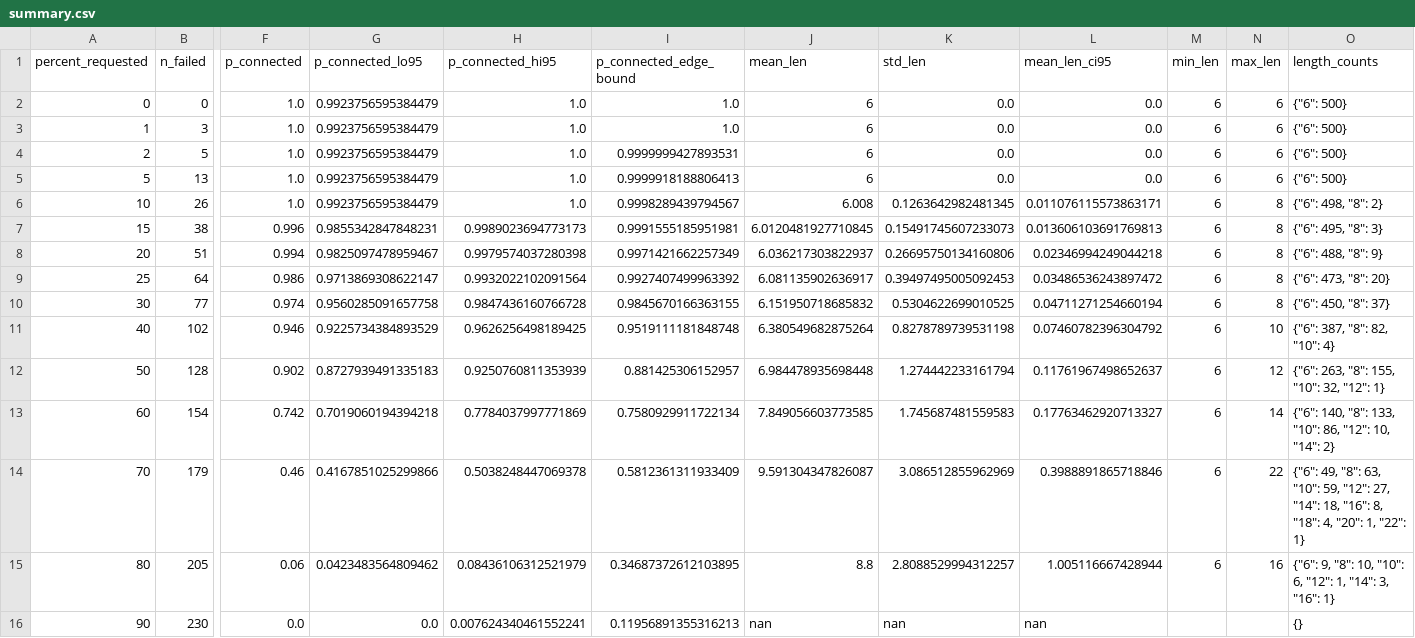
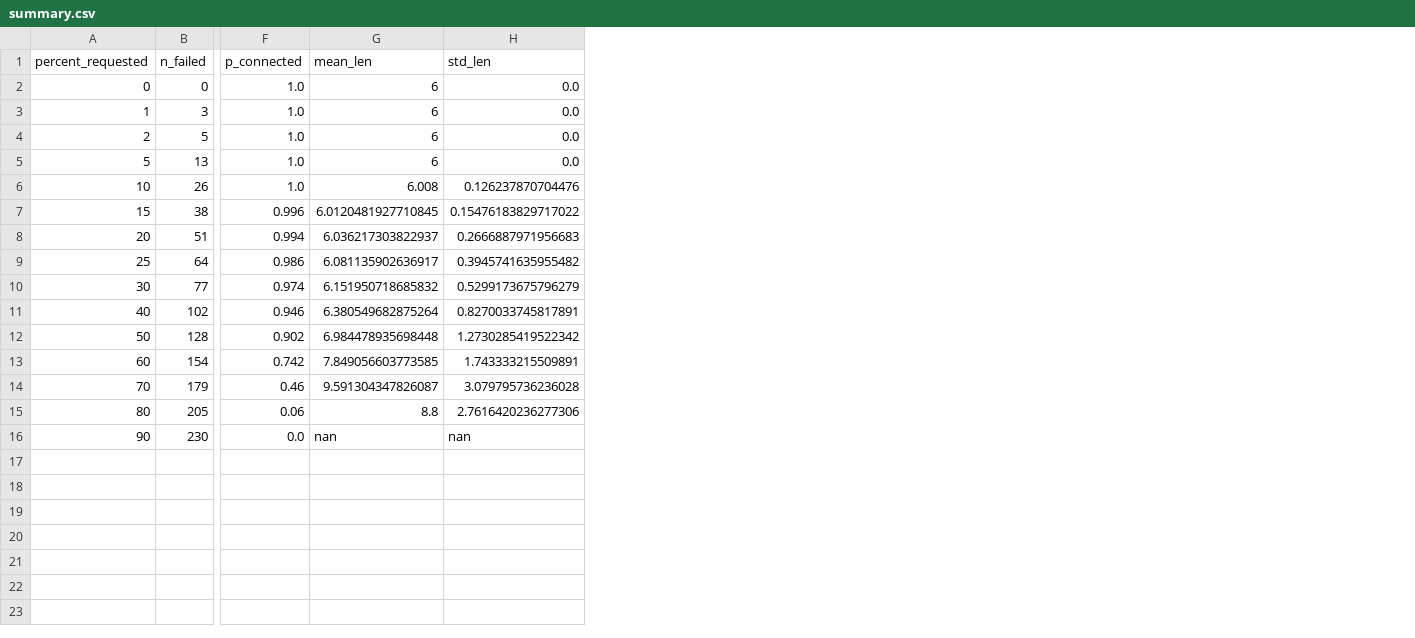
Before and after one commit to Canfimus/networks-hw1, a CSV file: results/main/summary.csv, drawn as a sheet; only a part is shown, gaps mark what is left out; removed rows and columns are numbered as before the commit, all else as after; the diff names each change by its address in the sheet, - before the commit and + after, or states it on an @@ line.

```diff
--- a/results/main/summary.csv
+++ b/results/main/summary.csv
-column G (p_connected_lo95), rows 2-16: 0.9923756595384479 | 0.9923756595384479 | 0.9923756595384479 | 0.9923756595384479 | 0.9923756595384479 | 0.9855342847848231 | 0.9825097478959467 | 0.9713869308622147 | 0.9560285091657758 | 0.9225734384893529 | 0.8727939491335183 | 0.7019060194394218 | 0.4167851025299866 | 0.0423483564809462 | 0.0
-column H (p_connected_hi95), rows 2-16: 1.0 | 1.0 | 1.0 | 1.0 | 1.0 | 0.9989023694773173 | 0.9979574037280398 | 0.9932022102091564 | 0.9847436160766728 | 0.9626256498189425 | 0.9250760811353939 | 0.7784037997771869 | 0.5038248447069378 | 0.08436106312521979 | 0.007624340461552241
-column I (p_connected_edge_bound), rows 2-16: 1.0 | 1.0 | 0.9999999427893531 | 0.9999918188806413 | 0.9998289439794567 | 0.9991555185951981 | 0.9971421662257349 | 0.9927407499963392 | 0.9845670166363155 | 0.9519111181848748 | 0.881425306152957 | 0.7580929911722134 | 0.5812361311933409 | 0.34687372612103895 | 0.11956891355316213
-column L (mean_len_ci95), rows 2-16: 0.0 | 0.0 | 0.0 | 0.0 | 0.011076115573863171 | 0.013606103691769813 | 0.02346994249044218 | 0.03486536243897472 | 0.04711271254660194 | 0.07460782396304792 | 0.11761967498652637 | 0.17763462920713327 | 0.3988891865718846 | 1.005116667428944 | nan
-column M (min_len), rows 2-15: all 6
-column N (max_len), rows 2-15: 6 | 6 | 6 | 6 | 8 | 8 | 8 | 8 | 8 | 10 | 12 | 14 | 22 | 16
-column O (length_counts), rows 2-16: {"6": 500} | {"6": 500} | {"6": 500} | {"6": 500} | {"6": 498, "8": 2} | {"6": 495, "8": 3} | {"6": 488, "8": 9} | {"6": 473, "8": 20} | {"6": 450, "8": 37} | {"6": 387, "8": 82, "10": 4} | {"6": 263, "8": 155, "10": 32, "12": 1} | {"6": 140, "8": 133, "10": 86, "12": 10, "14": 2} | {"6": 49, "8": 63, "10": 59, "12": 27, "14": 18, "16": 8, "18": 4, "20": 1, "22": 1} | {"6": 9, "8": 10, "10": 6, "12": 1, "14": 3, "16": 1} | {}
-H6 (std_len): 0.1263642982481345
+H6 (std_len): 0.126237870704476
-H7 (std_len): 0.15491745607233073
+H7 (std_len): 0.15476183829717022
-H8 (std_len): 0.26695750134160806
+H8 (std_len): 0.2666887971956683
-H9 (std_len): 0.39497495005092453
+H9 (std_len): 0.3945741635955482
-H10 (std_len): 0.5304622699010525
+H10 (std_len): 0.5299173675796279
-H11 (std_len): 0.8278789739531198
+H11 (std_len): 0.8270033745817891
-H12 (std_len): 1.274442233161794
+H12 (std_len): 1.2730285419522342
-H13 (std_len): 1.745687481559583
+H13 (std_len): 1.743333215509891
-H14 (std_len): 3.086512855962969
+H14 (std_len): 3.079795736236028
-H15 (std_len): 2.8088529994312257
+H15 (std_len): 2.7616420236277306
```
Also changed, not shown: results/zoom/summary.csv, 13 other files.
